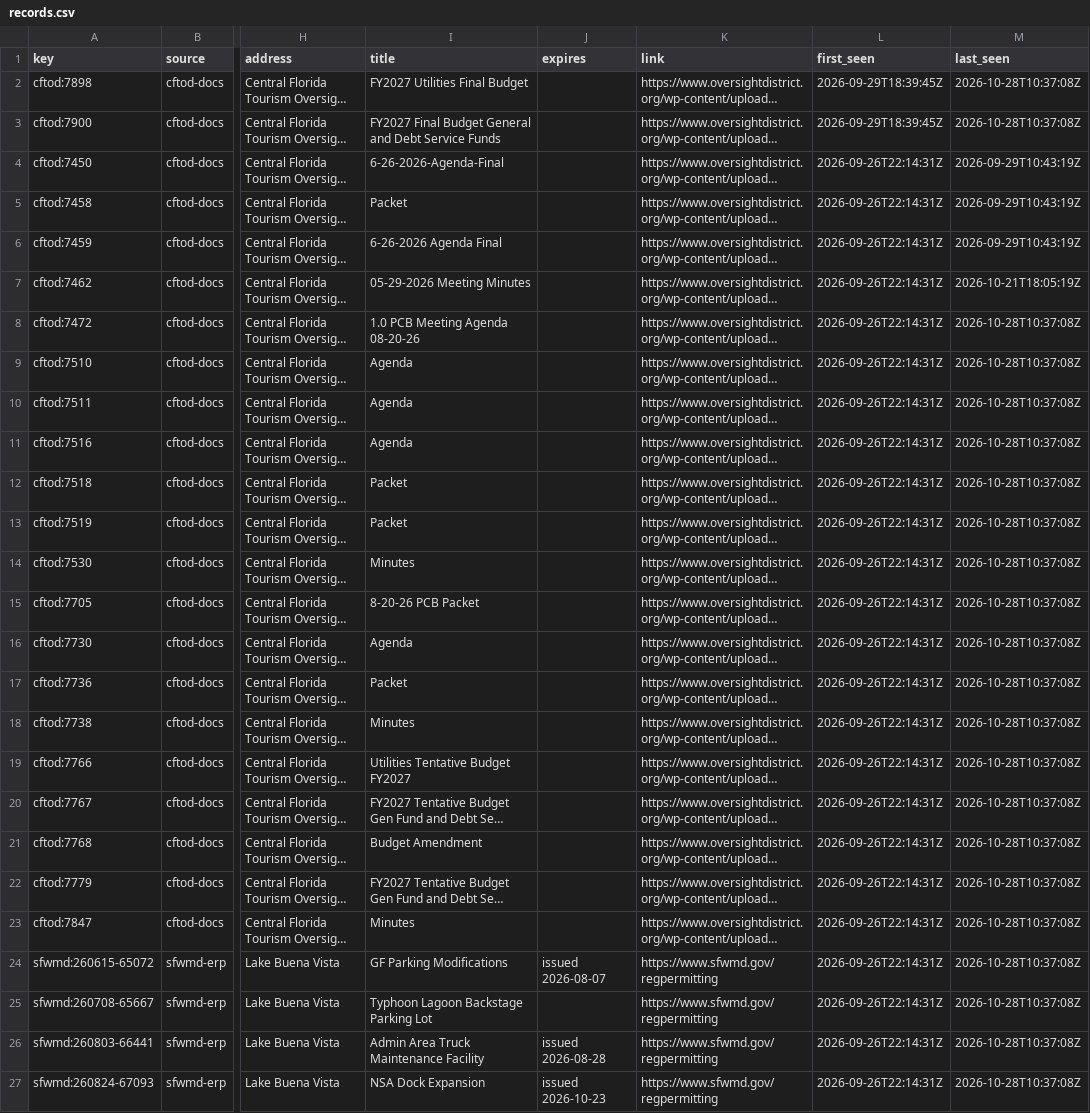
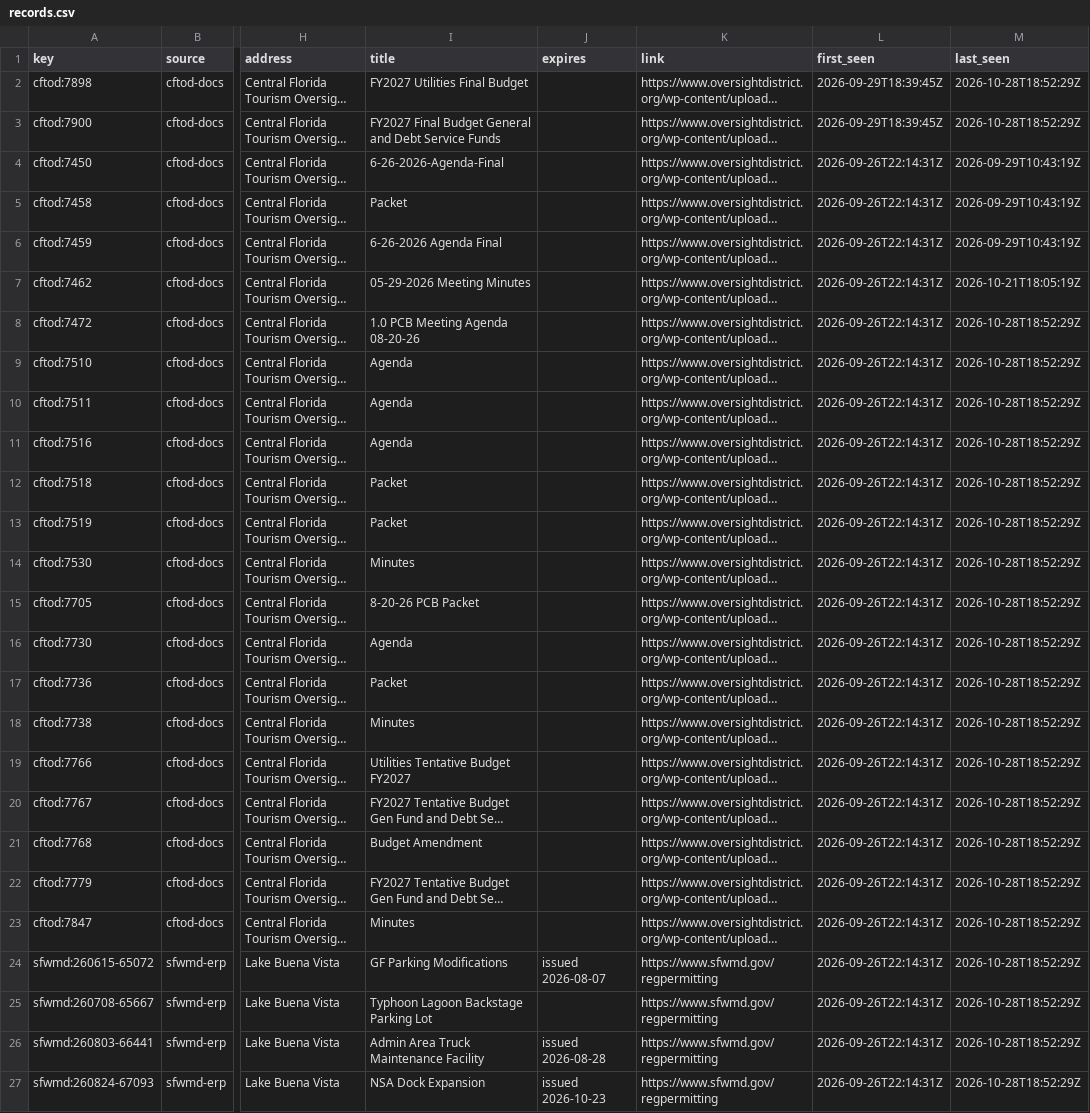
Before and after one commit to scoopdisney/wdw-permit-watch, a CSV file: data/scan/records.csv, drawn as a sheet; only a part is shown, gaps mark what is left out; long unchanged cells end in …; the diff names each change by its address in the sheet, - before the commit and + after, or states it on an @@ line.

```diff
--- a/data/scan/records.csv
+++ b/data/scan/records.csv
-M2:M3 (last_seen): 2026-10-28T10:37:08Z
+M2:M3 (last_seen): 2026-10-28T18:52:29Z
-M8:M27 (last_seen): 2026-10-28T10:37:08Z
+M8:M27 (last_seen): 2026-10-28T18:52:29Z
```
Also changed, not shown: 1 other file.
